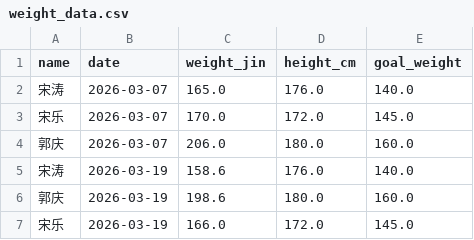
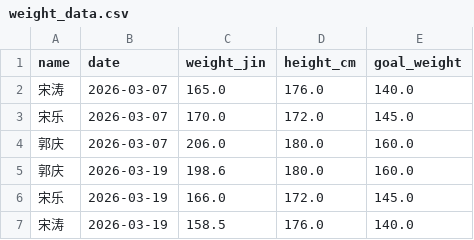
Before and after one commit to stcup728-dotcom/weight_tracker_yuanshangwa, a CSV file: weight_data.csv, drawn as a sheet.

Commit message:
Update weight data by Streamlit at 2026-03-19

```diff
--- a/weight_data.csv
+++ b/weight_data.csv
@@ -4,4 +4,4 @@ name,date,weight_jin,height_cm,goal_weight
 郭庆,2026-03-07,206.0,180.0,160.0
-宋涛,2026-03-19,158.6,176.0,140.0
 郭庆,2026-03-19,198.6,180.0,160.0
 宋乐,2026-03-19,166.0,172.0,145.0
+宋涛,2026-03-19,158.5,176.0,140.0
```
